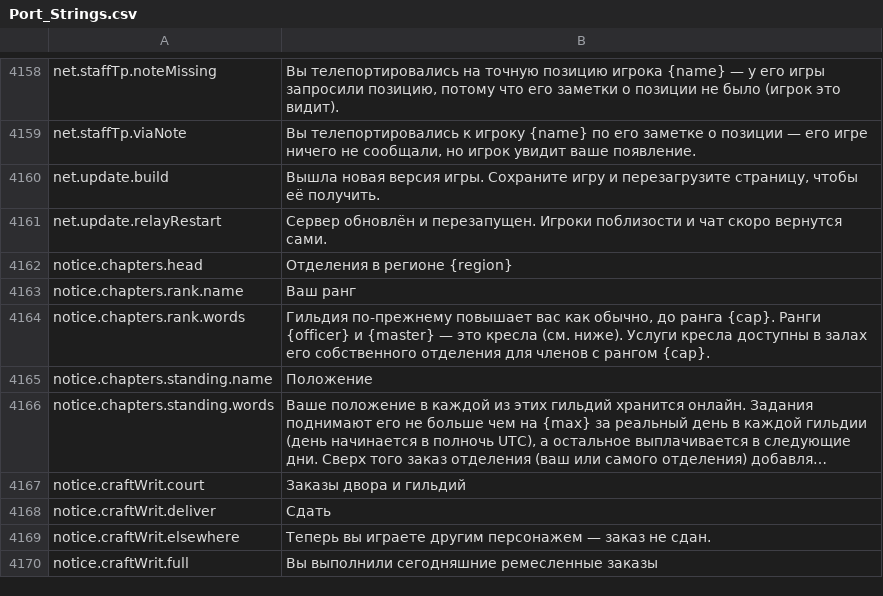
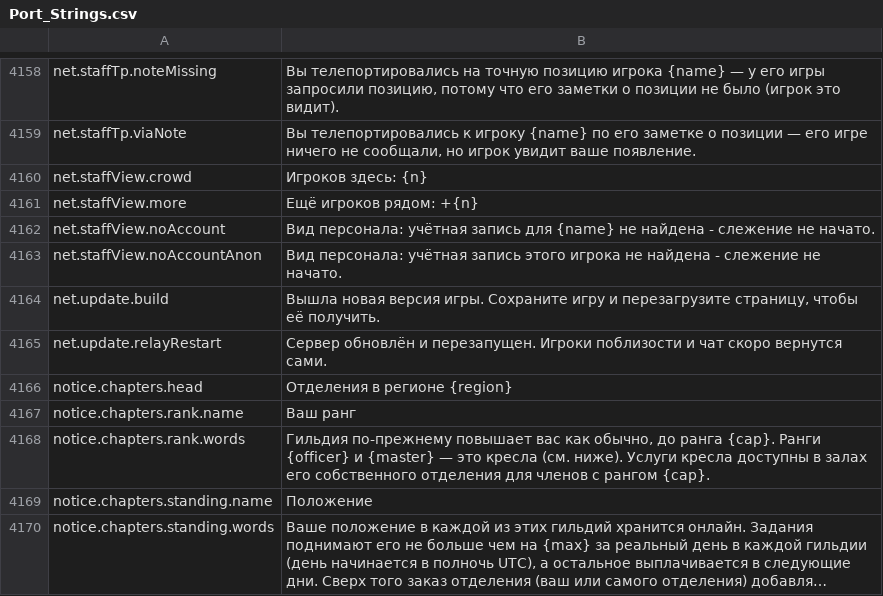
Before and after one commit to Hazerre/daggerfall-js-source, a CSV file: locales/ru/Port_Strings.csv, drawn as a sheet; only a part is shown, gaps mark what is left out; the shorter side is filled out with more unchanged rows; long unchanged cells end in …; the diff names each change by its address in the sheet, - before the commit and + after, or states it on an @@ line.

```diff
--- a/locales/ru/Port_Strings.csv
+++ b/locales/ru/Port_Strings.csv
+row 4160: net.staffView.crowd | Игроков здесь: {n}
+row 4161: net.staffView.more | Ещё игроков рядом: +{n}
+row 4162: net.staffView.noAccount | Вид персонала: учётная запись для {name} не найдена - слежение не начато.
+row 4163: net.staffView.noAccountAnon | Вид персонала: учётная запись этого игрока не найдена - слежение не начато.
```
Also changed, not shown: locales/bg/Port_Strings.csv, locales/cs/Port_Strings.csv, 30 other files.
